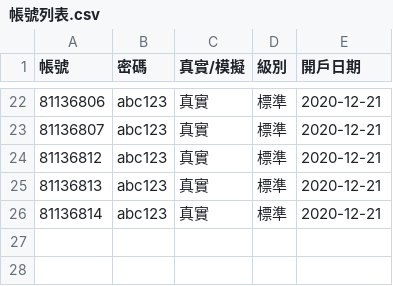
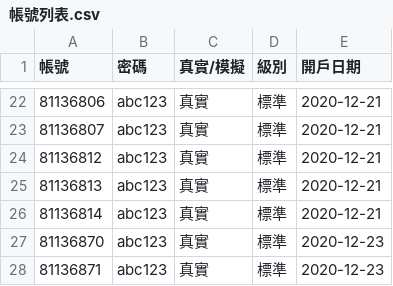
Before and after one commit to yoyohobc/CF_Automation, a CSV file: User_Center/72/帳號列表.csv, drawn as a sheet; only a part is shown, gaps mark what is left out; the diff names each change by its address in the sheet, - before the commit and + after, or states it on an @@ line.

```diff
--- a/User_Center/72/帳號列表.csv
+++ b/User_Center/72/帳號列表.csv
+row 27: 81136870 | abc123 | 真實 | 標準 | 2020-12-23
+row 28: 81136871 | abc123 | 真實 | 標準 | 2020-12-23
```
Also changed, not shown: 5 other files.
